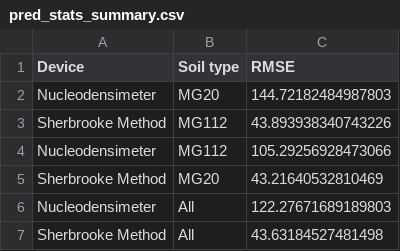
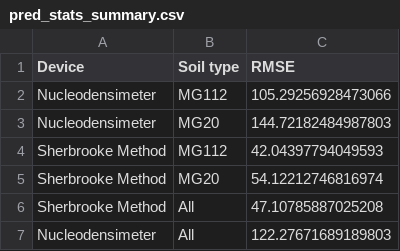
Before and after one commit to essicolo/2024_Sherbrooke-Method-ML, a CSV file: data/pred_stats_summary.csv, drawn as a sheet.

```diff
--- a/data/pred_stats_summary.csv
+++ b/data/pred_stats_summary.csv
@@ -1,7 +1,7 @@
 Device,Soil type,RMSE
+Nucleodensimeter,MG112,105.29256928473066
 Nucleodensimeter,MG20,144.72182484987803
-Sherbrooke Method,MG112,43.893938340743226
-Nucleodensimeter,MG112,105.29256928473066
-Sherbrooke Method,MG20,43.21640532810469
+Sherbrooke Method,MG112,42.04397794049593
+Sherbrooke Method,MG20,54.12212746816974
+Sherbrooke Method,All,47.10785887025208
 Nucleodensimeter,All,122.27671689189803
-Sherbrooke Method,All,43.63184527481498
```
Also changed, not shown: data/soils_rosin.csv, 14 other files.
